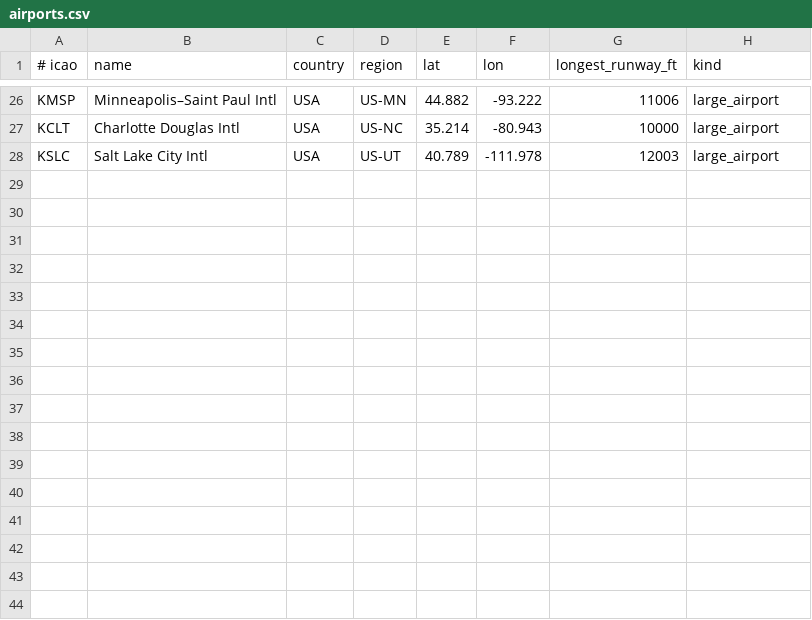
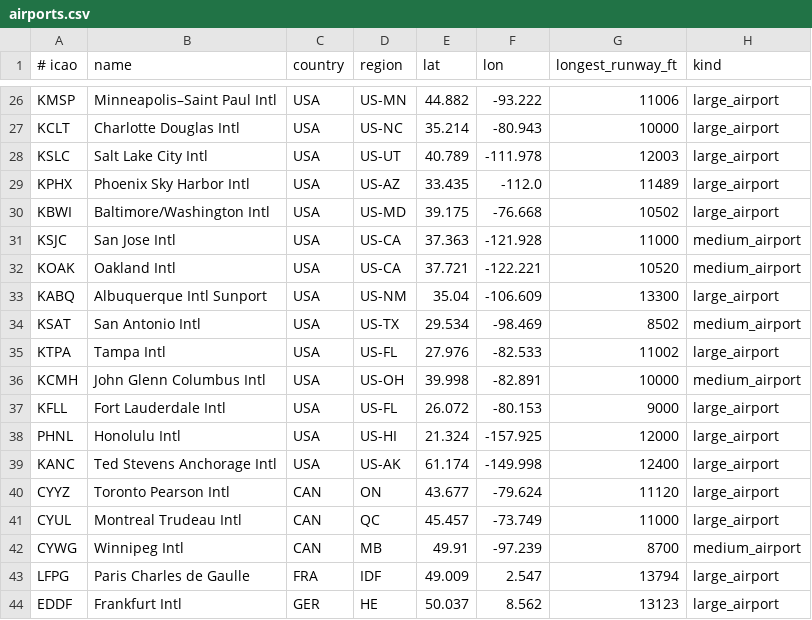
Before and after one commit to TheBigNerd07/Airplane, a CSV file: flightIdeas/airports.csv, drawn as a sheet; only a part is shown, gaps mark what is left out.

```diff
--- a/flightIdeas/airports.csv
+++ b/flightIdeas/airports.csv
@@ -28 +28,17 @@ KCLT,Charlotte Douglas Intl,USA,US-NC,35.214,-80.943,10000,large_airport
 KSLC,Salt Lake City Intl,USA,US-UT,40.789,-111.978,12003,large_airport
+KPHX,Phoenix Sky Harbor Intl,USA,US-AZ,33.435,-112.0,11489,large_airport
+KBWI,Baltimore/Washington Intl,USA,US-MD,39.175,-76.668,10502,large_airport
+KSJC,San Jose Intl,USA,US-CA,37.363,-121.928,11000,medium_airport
+KOAK,Oakland Intl,USA,US-CA,37.721,-122.221,10520,medium_airport
+KABQ,Albuquerque Intl Sunport,USA,US-NM,35.04,-106.609,13300,large_airport
+KSAT,San Antonio Intl,USA,US-TX,29.534,-98.469,8502,medium_airport
+KTPA,Tampa Intl,USA,US-FL,27.976,-82.533,11002,large_airport
+KCMH,John Glenn Columbus Intl,USA,US-OH,39.998,-82.891,10000,medium_airport
+KFLL,Fort Lauderdale Intl,USA,US-FL,26.072,-80.153,9000,large_airport
+PHNL,Honolulu Intl,USA,US-HI,21.324,-157.925,12000,large_airport
+KANC,Ted Stevens Anchorage Intl,USA,US-AK,61.174,-149.998,12400,large_airport
+CYYZ,Toronto Pearson Intl,CAN,ON,43.677,-79.624,11120,large_airport
+CYUL,Montreal Trudeau Intl,CAN,QC,45.457,-73.749,11000,large_airport
+CYWG,Winnipeg Intl,CAN,MB,49.91,-97.239,8700,medium_airport
+LFPG,Paris Charles de Gaulle,FRA,IDF,49.009,2.547,13794,large_airport
+EDDF,Frankfurt Intl,GER,HE,50.037,8.562,13123,large_airport
```
Also changed, not shown: flightIdeas/aircraft.csv, 6 other files.
